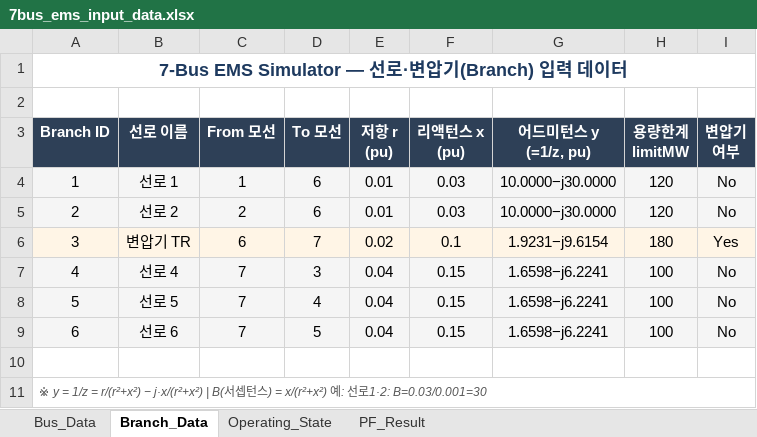
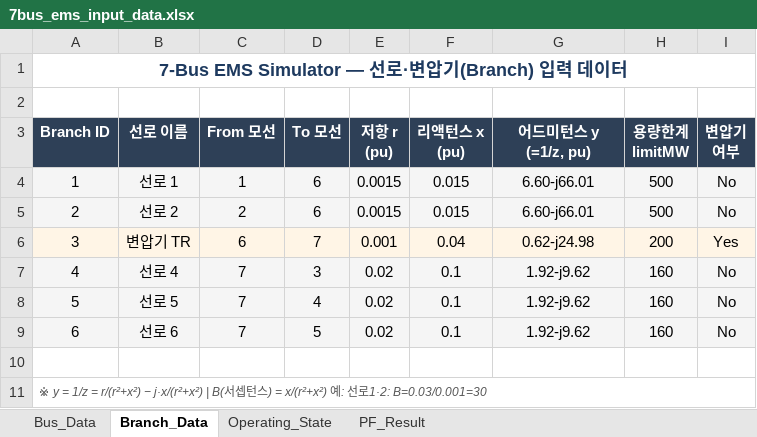
Before and after one commit to wonseop-kdn/ems-simul, an Excel workbook: 7bus_ems_input_data.xlsx, sheet Branch_Data, drawn as a sheet; values as stored, in another font and other column widths than the file's, no borders; the diff names each change by its address in the sheet, - before the commit and + after, or states it on an @@ line.

```diff
--- a/7bus_ems_input_data.xlsx (sheet Branch_Data)
+++ b/7bus_ems_input_data.xlsx (sheet Branch_Data)
-E4:E5 (저항 r (pu)): 0.01
+E4:E5 (저항 r (pu)): 0.0015
-F4:F5 (리액턴스 x (pu)): 0.03
+F4:F5 (리액턴스 x (pu)): 0.015
-G4:G5 (어드미턴스 y (=1/z, pu)): 10.0000−j30.0000
+G4:G5 (어드미턴스 y (=1/z, pu)): 6.60-j66.01
-H4:H5 (용량한계 limitMW): 120
+H4:H5 (용량한계 limitMW): 500
-E6 (저항 r (pu)): 0.02
+E6 (저항 r (pu)): 0.001
-F6 (리액턴스 x (pu)): 0.1
+F6 (리액턴스 x (pu)): 0.04
-G6 (어드미턴스 y (=1/z, pu)): 1.9231−j9.6154
+G6 (어드미턴스 y (=1/z, pu)): 0.62-j24.98
-H6 (용량한계 limitMW): 180
+H6 (용량한계 limitMW): 200
-E7:E9 (저항 r (pu)): 0.04
+E7:E9 (저항 r (pu)): 0.02
-F7:F9 (리액턴스 x (pu)): 0.15
+F7:F9 (리액턴스 x (pu)): 0.1
-G7:G9 (어드미턴스 y (=1/z, pu)): 1.6598−j6.2241
+G7:G9 (어드미턴스 y (=1/z, pu)): 1.92-j9.62
-H7:H9 (용량한계 limitMW): 100
+H7:H9 (용량한계 limitMW): 160
```
Also changed, not shown: sheet PF_Result, 3 other files.
